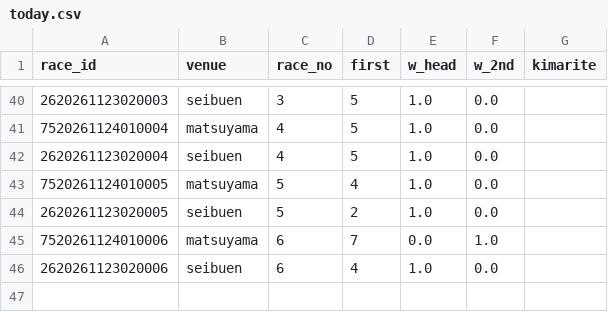
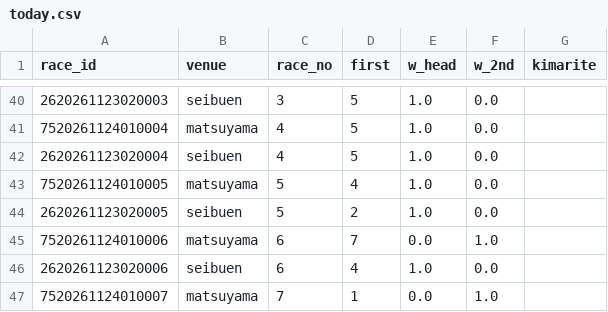
Before and after one commit to basebull120809-boop/keirin-ev, a CSV file: data/live/2026-11-24/today.csv, drawn as a sheet; only a part is shown, gaps mark what is left out.

```diff
--- a/data/live/2026-11-24/today.csv
+++ b/data/live/2026-11-24/today.csv
@@ -46 +46,2 @@ race_id,venue,race_no,first,w_head,w_2nd,kimarite
 2620261123020006,seibuen,6,4,1.0,0.0,
+7520261124010007,matsuyama,7,1,0.0,1.0,
```
Also changed, not shown: data/live/2026-11-24/results.csv, 2 other files.
